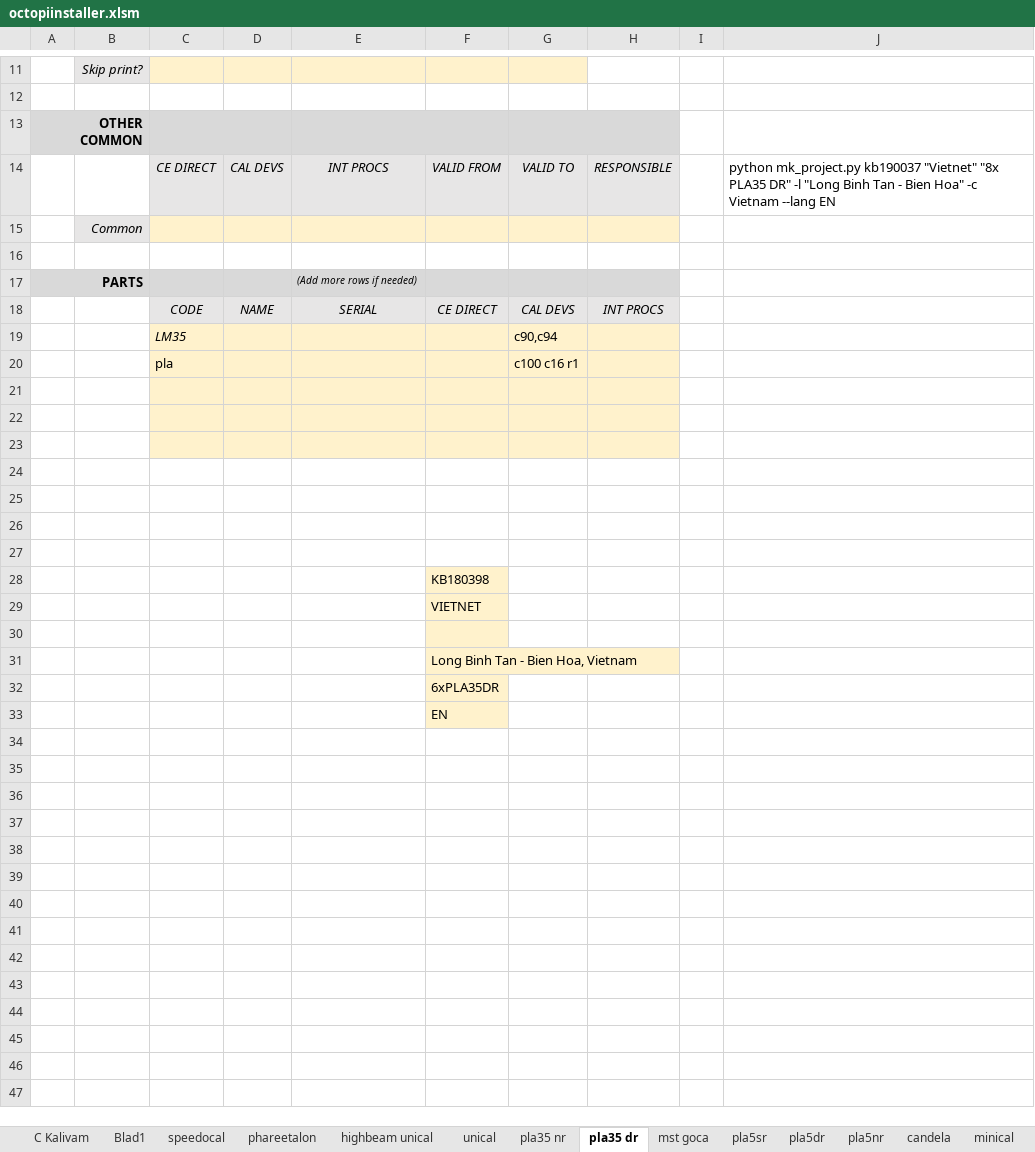
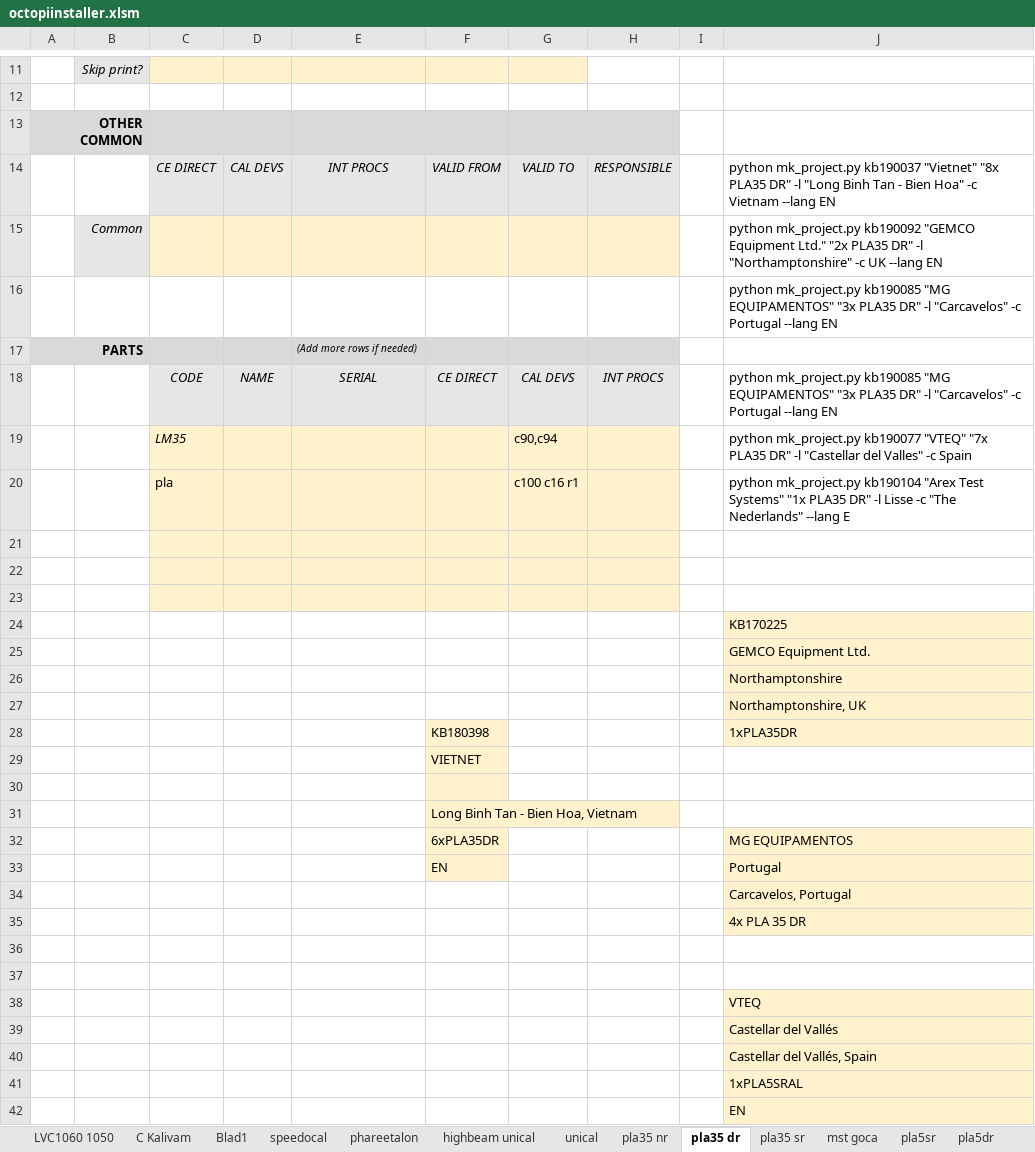
Before and after one commit to v12345vtm/template2018, an Excel workbook: macros/octopiinstaller.xlsm, sheet pla35 dr, drawn as a sheet; only a part is shown, gaps mark what is left out; values as stored, in another font and other column widths than the file's, no borders; addresses are those after the commit; the diff names each change by its address in the sheet, - before the commit and + after, or states it on an @@ line.

```diff
--- a/macros/octopiinstaller.xlsm (sheet pla35 dr)
+++ b/macros/octopiinstaller.xlsm (sheet pla35 dr)
+sheet tab: LVC1060 1050
+sheet tab: pla35 sr
-J15: (empty)
+J15: python mk_project.py kb190092 "GEMCO Equipment Ltd." "2x PLA35 DR" -l "Northamptonshire" -c UK --lang EN
-J16: (empty)
+J16: python mk_project.py kb190085 "MG EQUIPAMENTOS" "3x PLA35 DR" -l "Carcavelos" -c Portugal --lang EN
-J18: (empty)
+J18: python mk_project.py kb190085 "MG EQUIPAMENTOS" "3x PLA35 DR" -l "Carcavelos" -c Portugal --lang EN
-J19: (empty)
+J19: python mk_project.py kb190077 "VTEQ" "7x PLA35 DR" -l "Castellar del Valles" -c Spain
-J20: (empty)
+J20: python mk_project.py kb190104 "Arex Test Systems" "1x PLA35 DR" -l Lisse -c "The Nederlands" --lang E
-J24: (empty)
+J24: KB170225
-J24:J28 fill: none
+J24:J28 fill: #FFF2CC
-J25: (empty)
+J25: GEMCO Equipment Ltd.
-J26: (empty)
+J26: Northamptonshire
-J27: (empty)
+J27: Northamptonshire, UK
-J28: (empty)
+J28: 1xPLA35DR
+row 32:  |  |  |  |  | 6xPLA35DR |  |  |  | MG EQUIPAMENTOS
+row 33:  |  |  |  |  | EN |  |  |  | Portugal
+row 34:  |  |  |  |  |  |  |  |  | Carcavelos, Portugal
+row 35:  |  |  |  |  |  |  |  |  | 4x PLA 35 DR
-F36: 6xPLA35DR
+F36: (empty)
-F36:F37 fill: #FFF2CC
+F36:F37 fill: none
-F37: EN
+F37: (empty)
+row 38:  |  |  |  |  |  |  |  |  | VTEQ
+row 39:  |  |  |  |  |  |  |  |  | Castellar del Vallés
+row 40:  |  |  |  |  |  |  |  |  | Castellar del Vallés, Spain
+row 41:  |  |  |  |  |  |  |  |  | 1xPLA5SRAL
+row 42:  |  |  |  |  |  |  |  |  | EN
```
Also changed, not shown: sheet pla5dr, charts or pictures, macros/bestekgenerator.xlsm, macros/macroexcelpartnrs2.xlsm, 3 other files.
